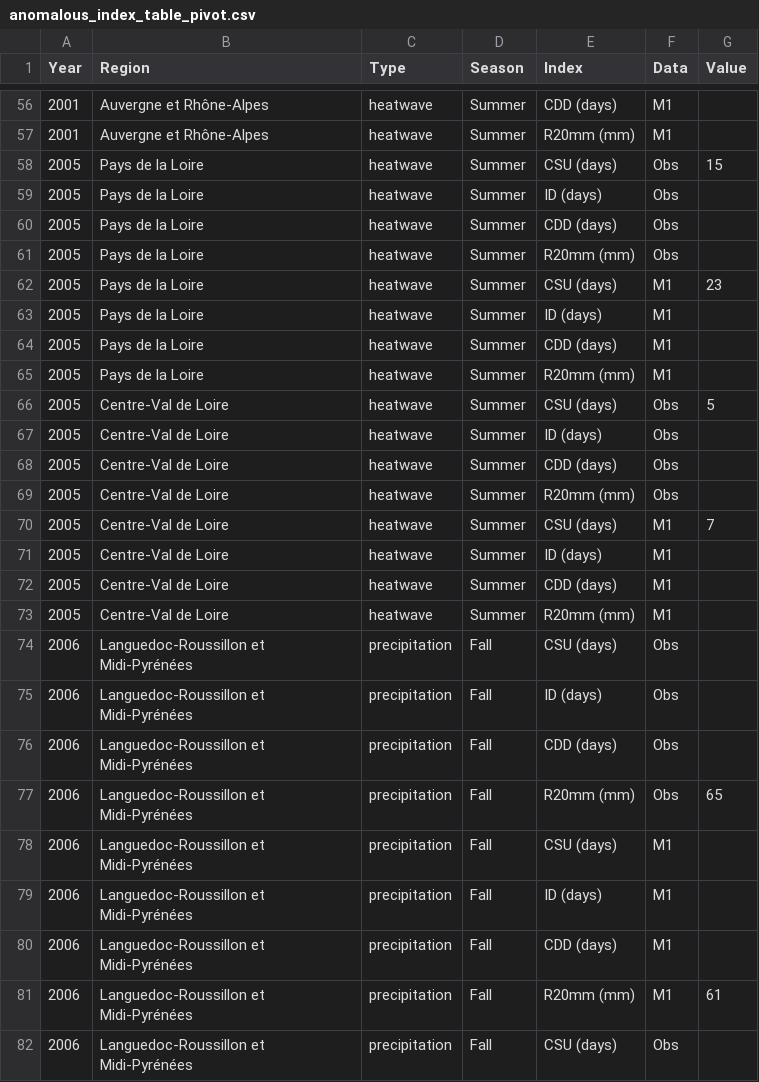
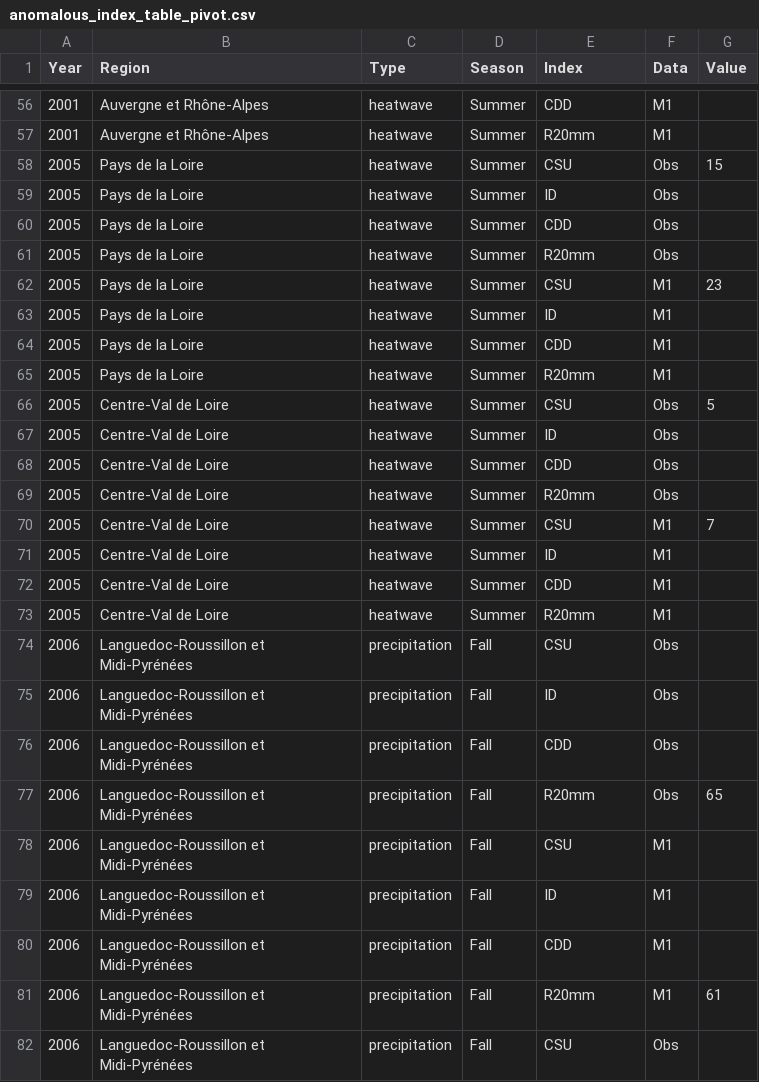
Before and after one commit to PBrockmann/ExtremeAttributes, a CSV file: data/anomalous_index_table_pivot.csv, drawn as a sheet; only a part is shown, gaps mark what is left out; the diff covers the shown part only.

```diff
--- a/data/anomalous_index_table_pivot.csv
+++ b/data/anomalous_index_table_pivot.csv
@@ -56,27 +56,27 @@ Year,Region,Type,Season,Index,Data,Value
-2001,Auvergne et Rhône-Alpes,heatwave,Summer,CDD (days),M1,
-2001,Auvergne et Rhône-Alpes,heatwave,Summer,R20mm (mm),M1,
-2005,Pays de la Loire,heatwave,Summer,CSU (days),Obs,15
-2005,Pays de la Loire,heatwave,Summer,ID (days),Obs,
-2005,Pays de la Loire,heatwave,Summer,CDD (days),Obs,
-2005,Pays de la Loire,heatwave,Summer,R20mm (mm),Obs,
-2005,Pays de la Loire,heatwave,Summer,CSU (days),M1,23
-2005,Pays de la Loire,heatwave,Summer,ID (days),M1,
-2005,Pays de la Loire,heatwave,Summer,CDD (days),M1,
-2005,Pays de la Loire,heatwave,Summer,R20mm (mm),M1,
-2005,Centre-Val de Loire,heatwave,Summer,CSU (days),Obs,5
-2005,Centre-Val de Loire,heatwave,Summer,ID (days),Obs,
-2005,Centre-Val de Loire,heatwave,Summer,CDD (days),Obs,
-2005,Centre-Val de Loire,heatwave,Summer,R20mm (mm),Obs,
-2005,Centre-Val de Loire,heatwave,Summer,CSU (days),M1,7
-2005,Centre-Val de Loire,heatwave,Summer,ID (days),M1,
-2005,Centre-Val de Loire,heatwave,Summer,CDD (days),M1,
-2005,Centre-Val de Loire,heatwave,Summer,R20mm (mm),M1,
-2006,Languedoc-Roussillon et Midi-Pyrénées,precipitation,Fall,CSU (days),Obs,
-2006,Languedoc-Roussillon et Midi-Pyrénées,precipitation,Fall,ID (days),Obs,
-2006,Languedoc-Roussillon et Midi-Pyrénées,precipitation,Fall,CDD (days),Obs,
-2006,Languedoc-Roussillon et Midi-Pyrénées,precipitation,Fall,R20mm (mm),Obs,65
-2006,Languedoc-Roussillon et Midi-Pyrénées,precipitation,Fall,CSU (days),M1,
-2006,Languedoc-Roussillon et Midi-Pyrénées,precipitation,Fall,ID (days),M1,
-2006,Languedoc-Roussillon et Midi-Pyrénées,precipitation,Fall,CDD (days),M1,
-2006,Languedoc-Roussillon et Midi-Pyrénées,precipitation,Fall,R20mm (mm),M1,61
-2006,Languedoc-Roussillon et Midi-Pyrénées,precipitation,Fall,CSU (days),Obs,
+2001,Auvergne et Rhône-Alpes,heatwave,Summer,CDD,M1,
+2001,Auvergne et Rhône-Alpes,heatwave,Summer,R20mm,M1,
+2005,Pays de la Loire,heatwave,Summer,CSU,Obs,15
+2005,Pays de la Loire,heatwave,Summer,ID,Obs,
+2005,Pays de la Loire,heatwave,Summer,CDD,Obs,
+2005,Pays de la Loire,heatwave,Summer,R20mm,Obs,
+2005,Pays de la Loire,heatwave,Summer,CSU,M1,23
+2005,Pays de la Loire,heatwave,Summer,ID,M1,
+2005,Pays de la Loire,heatwave,Summer,CDD,M1,
+2005,Pays de la Loire,heatwave,Summer,R20mm,M1,
+2005,Centre-Val de Loire,heatwave,Summer,CSU,Obs,5
+2005,Centre-Val de Loire,heatwave,Summer,ID,Obs,
+2005,Centre-Val de Loire,heatwave,Summer,CDD,Obs,
+2005,Centre-Val de Loire,heatwave,Summer,R20mm,Obs,
+2005,Centre-Val de Loire,heatwave,Summer,CSU,M1,7
+2005,Centre-Val de Loire,heatwave,Summer,ID,M1,
+2005,Centre-Val de Loire,heatwave,Summer,CDD,M1,
+2005,Centre-Val de Loire,heatwave,Summer,R20mm,M1,
+2006,Languedoc-Roussillon et Midi-Pyrénées,precipitation,Fall,CSU,Obs,
+2006,Languedoc-Roussillon et Midi-Pyrénées,precipitation,Fall,ID,Obs,
+2006,Languedoc-Roussillon et Midi-Pyrénées,precipitation,Fall,CDD,Obs,
+2006,Languedoc-Roussillon et Midi-Pyrénées,precipitation,Fall,R20mm,Obs,65
+2006,Languedoc-Roussillon et Midi-Pyrénées,precipitation,Fall,CSU,M1,
+2006,Languedoc-Roussillon et Midi-Pyrénées,precipitation,Fall,ID,M1,
+2006,Languedoc-Roussillon et Midi-Pyrénées,precipitation,Fall,CDD,M1,
+2006,Languedoc-Roussillon et Midi-Pyrénées,precipitation,Fall,R20mm,M1,61
+2006,Languedoc-Roussillon et Midi-Pyrénées,precipitation,Fall,CSU,Obs,
```
Also changed, not shown: 110 edited cells elsewhere in this file, 3 other files.
